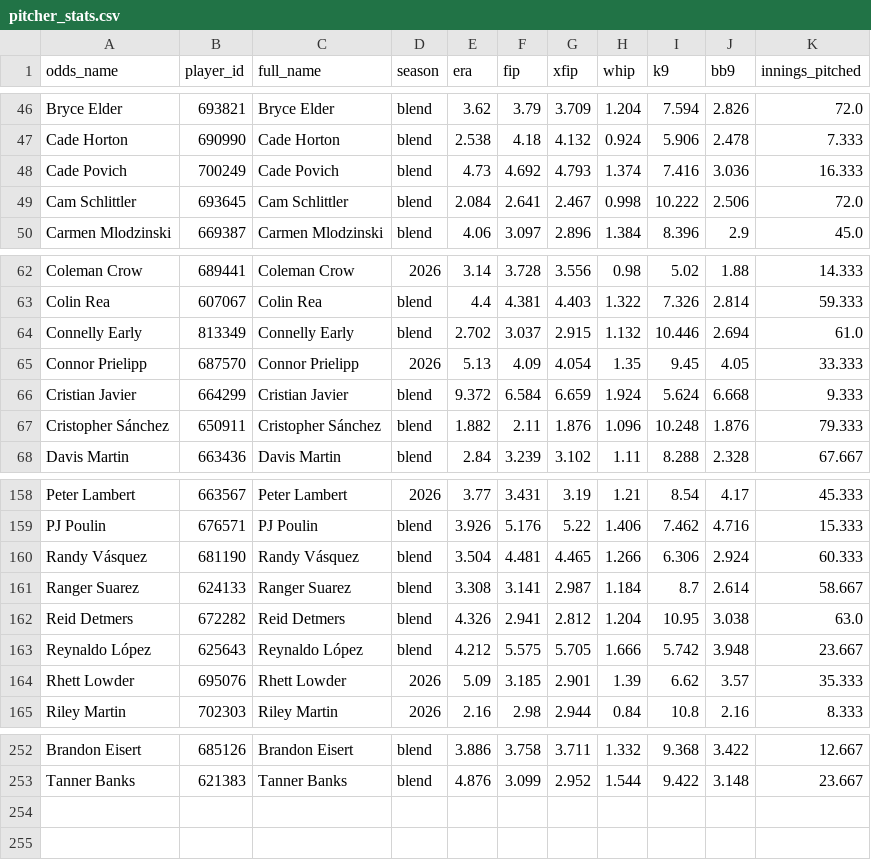
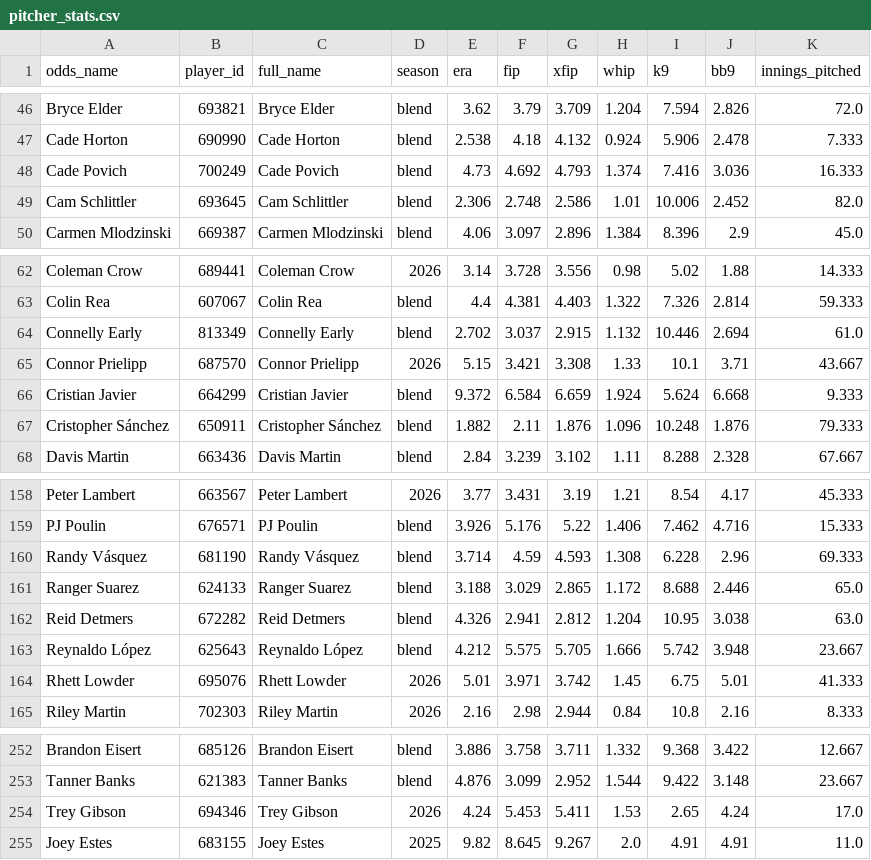
Before and after one commit to DaSeipel/bettingsim, a CSV file: data/mlb/pitcher_stats.csv, drawn as a sheet; only a part is shown, gaps mark what is left out; the diff covers the shown part only.

```diff
--- a/data/mlb/pitcher_stats.csv
+++ b/data/mlb/pitcher_stats.csv
@@ -48,3 +48,3 @@ Cade Horton,690990,Cade Horton,blend,2.538,4.18,4.132,0.924,5.906,2.478,7.333
 Cade Povich,700249,Cade Povich,blend,4.73,4.692,4.793,1.374,7.416,3.036,16.333
-Cam Schlittler,693645,Cam Schlittler,blend,2.084,2.641,2.467,0.998,10.222,2.506,72.0
+Cam Schlittler,693645,Cam Schlittler,blend,2.306,2.748,2.586,1.01,10.006,2.452,82.0
 Carmen Mlodzinski,669387,Carmen Mlodzinski,blend,4.06,3.097,2.896,1.384,8.396,2.9,45.0
@@ -64,3 +64,3 @@ Colin Rea,607067,Colin Rea,blend,4.4,4.381,4.403,1.322,7.326,2.814,59.333
 Connelly Early,813349,Connelly Early,blend,2.702,3.037,2.915,1.132,10.446,2.694,61.0
-Connor Prielipp,687570,Connor Prielipp,2026,5.13,4.09,4.054,1.35,9.45,4.05,33.333
+Connor Prielipp,687570,Connor Prielipp,2026,5.15,3.421,3.308,1.33,10.1,3.71,43.667
 Cristian Javier,664299,Cristian Javier,blend,9.372,6.584,6.659,1.924,5.624,6.668,9.333
@@ -159,7 +159,7 @@ Peter Lambert,663567,Peter Lambert,2026,3.77,3.431,3.19,1.21,8.54,4.17,45.333
 PJ Poulin,676571,PJ Poulin,blend,3.926,5.176,5.22,1.406,7.462,4.716,15.333
-Randy Vásquez,681190,Randy Vásquez,blend,3.504,4.481,4.465,1.266,6.306,2.924,60.333
-Ranger Suarez,624133,Ranger Suarez,blend,3.308,3.141,2.987,1.184,8.7,2.614,58.667
+Randy Vásquez,681190,Randy Vásquez,blend,3.714,4.59,4.593,1.308,6.228,2.96,69.333
+Ranger Suarez,624133,Ranger Suarez,blend,3.188,3.029,2.865,1.172,8.688,2.446,65.0
 Reid Detmers,672282,Reid Detmers,blend,4.326,2.941,2.812,1.204,10.95,3.038,63.0
 Reynaldo López,625643,Reynaldo López,blend,4.212,5.575,5.705,1.666,5.742,3.948,23.667
-Rhett Lowder,695076,Rhett Lowder,2026,5.09,3.185,2.901,1.39,6.62,3.57,35.333
+Rhett Lowder,695076,Rhett Lowder,2026,5.01,3.971,3.742,1.45,6.75,5.01,41.333
 Riley Martin,702303,Riley Martin,2026,2.16,2.98,2.944,0.84,10.8,2.16,8.333
@@ -253 +253,3 @@ Brandon Eisert,685126,Brandon Eisert,blend,3.886,3.758,3.711,1.332,9.368,3.422,1
 Tanner Banks,621383,Tanner Banks,blend,4.876,3.099,2.952,1.544,9.422,3.148,23.667
+Trey Gibson,694346,Trey Gibson,2026,4.24,5.453,5.411,1.53,2.65,4.24,17.0
+Joey Estes,683155,Joey Estes,2025,9.82,8.645,9.267,2.0,4.91,4.91,11.0
```
Also changed, not shown: 142 edited cells elsewhere in this file, data/mlb/recent_form.csv, data/mlb/team_stats.csv, 3 other files.
